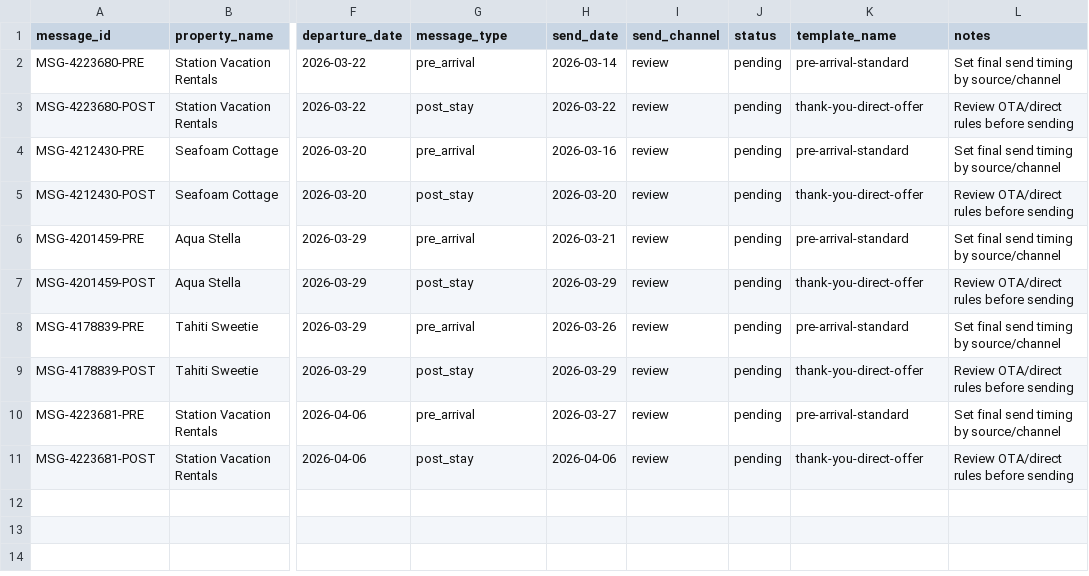
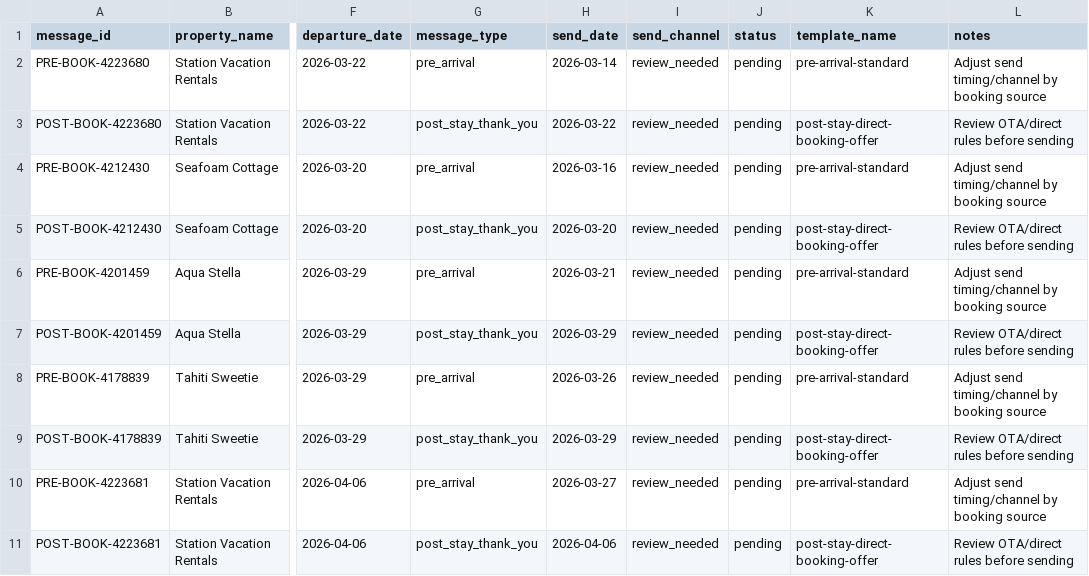
Before and after one commit to benmyersrealtor/vacation-rental-website, a CSV file: vacation-rentals/ops-system/output/guest-message-queue.csv, drawn as a sheet; only a part is shown, gaps mark what is left out; the diff names each change by its address in the sheet, - before the commit and + after, or states it on an @@ line.

Commit message:
Create vacation rental ops workflow system

```diff
--- a/vacation-rentals/ops-system/output/guest-message-queue.csv
+++ b/vacation-rentals/ops-system/output/guest-message-queue.csv
-A2 (message_id): MSG-4223680-PRE
+A2 (message_id): PRE-BOOK-4223680
-I2:I11 (send_channel): review
+I2:I11 (send_channel): review_needed
-L2 (notes): Set final send timing by source/channel
+L2 (notes): Adjust send timing/channel by booking source
-A3 (message_id): MSG-4223680-POST
+A3 (message_id): POST-BOOK-4223680
-G3 (message_type): post_stay
+G3 (message_type): post_stay_thank_you
-K3 (template_name): thank-you-direct-offer
+K3 (template_name): post-stay-direct-booking-offer
-A4 (message_id): MSG-4212430-PRE
+A4 (message_id): PRE-BOOK-4212430
-L4 (notes): Set final send timing by source/channel
+L4 (notes): Adjust send timing/channel by booking source
-A5 (message_id): MSG-4212430-POST
+A5 (message_id): POST-BOOK-4212430
-G5 (message_type): post_stay
+G5 (message_type): post_stay_thank_you
-K5 (template_name): thank-you-direct-offer
+K5 (template_name): post-stay-direct-booking-offer
-A6 (message_id): MSG-4201459-PRE
+A6 (message_id): PRE-BOOK-4201459
-L6 (notes): Set final send timing by source/channel
+L6 (notes): Adjust send timing/channel by booking source
-A7 (message_id): MSG-4201459-POST
+A7 (message_id): POST-BOOK-4201459
-G7 (message_type): post_stay
+G7 (message_type): post_stay_thank_you
-K7 (template_name): thank-you-direct-offer
+K7 (template_name): post-stay-direct-booking-offer
-A8 (message_id): MSG-4178839-PRE
+A8 (message_id): PRE-BOOK-4178839
-L8 (notes): Set final send timing by source/channel
+L8 (notes): Adjust send timing/channel by booking source
-A9 (message_id): MSG-4178839-POST
+A9 (message_id): POST-BOOK-4178839
-G9 (message_type): post_stay
+G9 (message_type): post_stay_thank_you
-K9 (template_name): thank-you-direct-offer
+K9 (template_name): post-stay-direct-booking-offer
-A10 (message_id): MSG-4223681-PRE
+A10 (message_id): PRE-BOOK-4223681
-L10 (notes): Set final send timing by source/channel
+L10 (notes): Adjust send timing/channel by booking source
-A11 (message_id): MSG-4223681-POST
+A11 (message_id): POST-BOOK-4223681
-G11 (message_type): post_stay
+G11 (message_type): post_stay_thank_you
-K11 (template_name): thank-you-direct-offer
+K11 (template_name): post-stay-direct-booking-offer
```
Also changed, not shown: vacation-rentals/ops-system/output/turnovers-current.csv, 3 other files.
